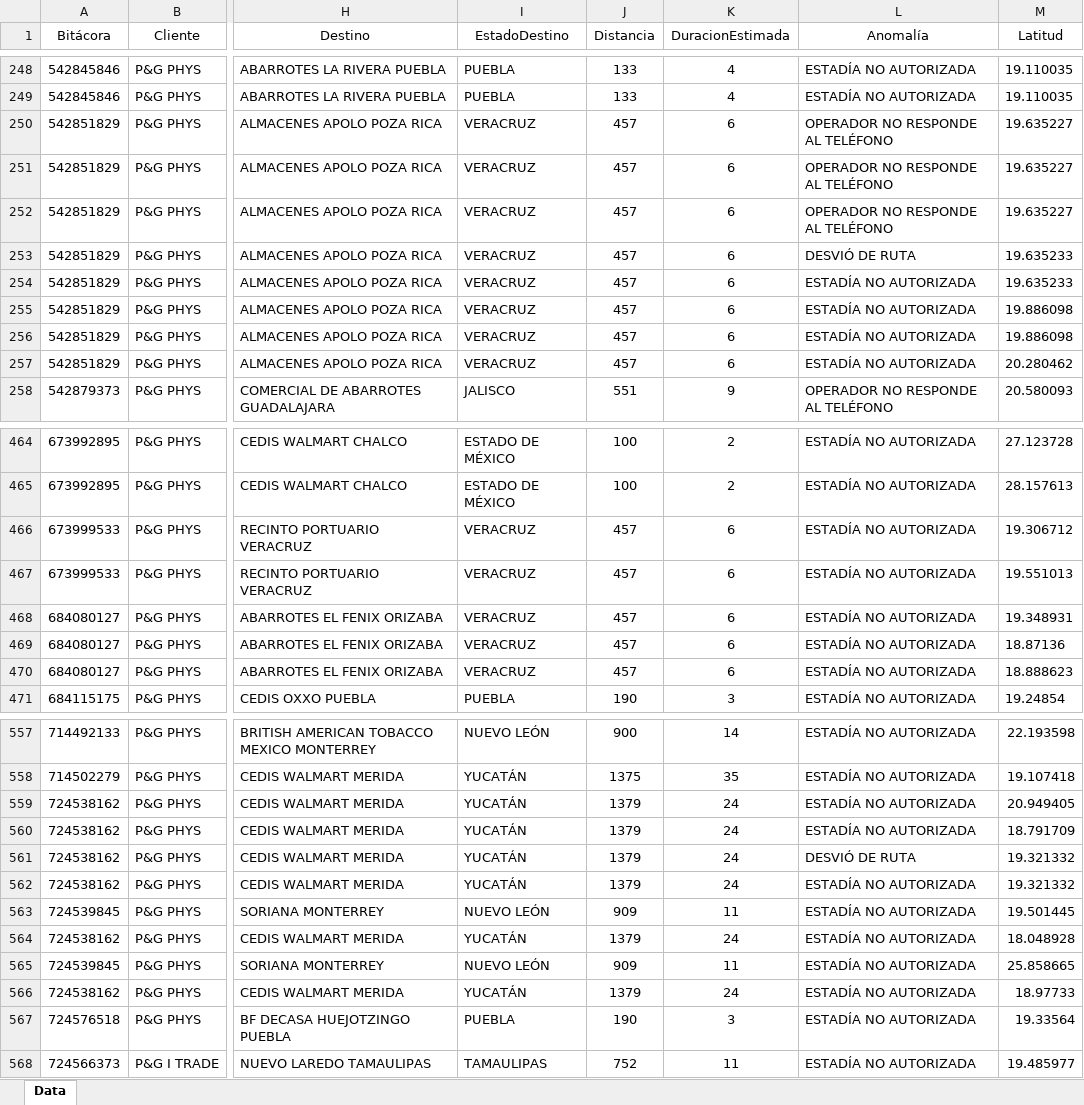
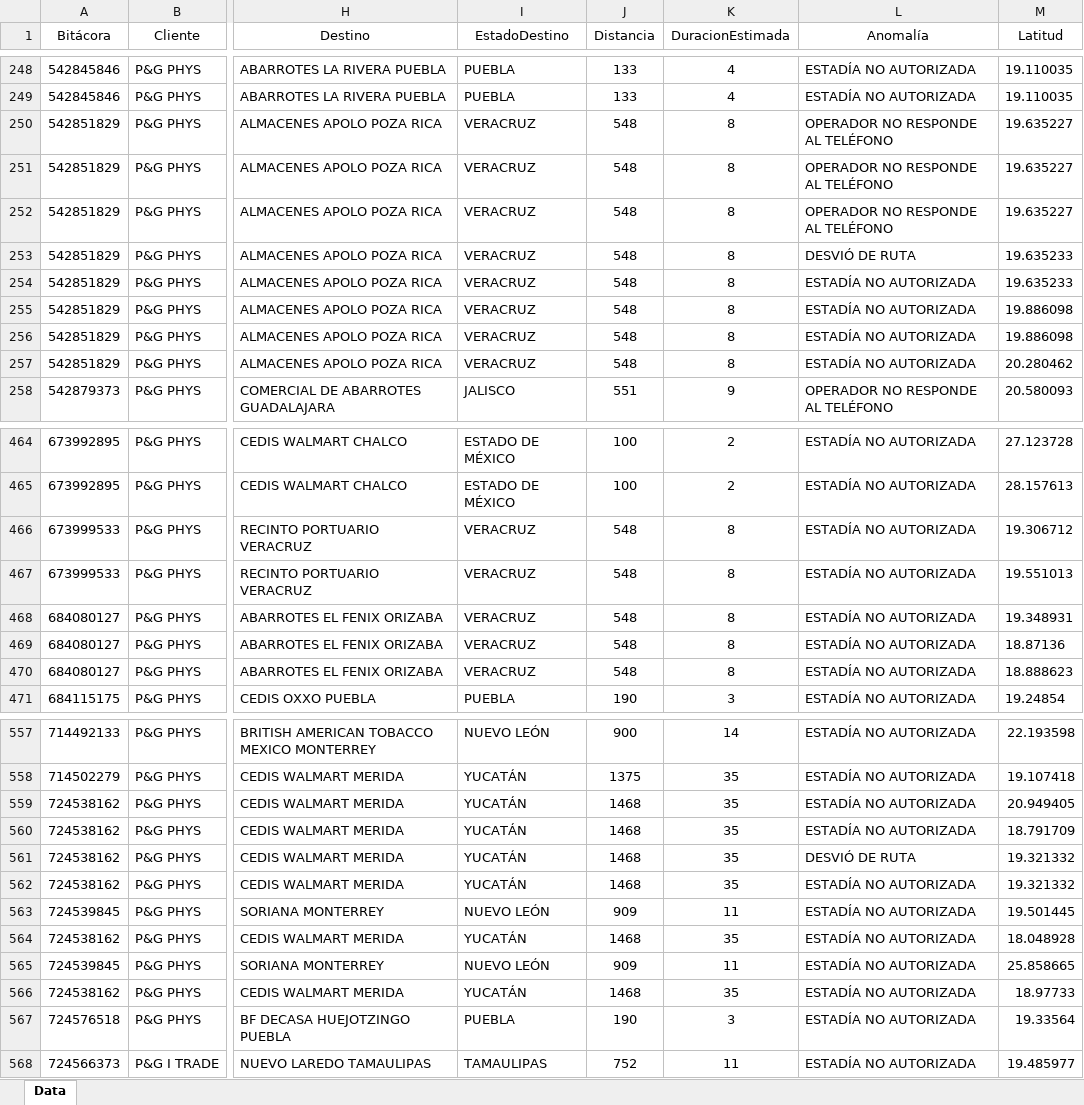
Before and after one commit to ElthonD/appRiskPG, an Excel workbook: data/Anomalias Robos PG.xlsx, sheet Data, drawn as a sheet; only a part is shown, gaps mark what is left out; values as stored, in another font and other column widths than the file's, no borders; the diff covers the shown part only; the diff names each change by its address in the sheet, - before the commit and + after, or states it on an @@ line.

```diff
--- a/data/Anomalias Robos PG.xlsx (sheet Data)
+++ b/data/Anomalias Robos PG.xlsx (sheet Data)
-J250:J257 (Distancia): 457
+J250:J257 (Distancia): 548
-K250:K257 (DuracionEstimada): 6
+K250:K257 (DuracionEstimada): 8
-J466:J470 (Distancia): 457
+J466:J470 (Distancia): 548
-K466:K470 (DuracionEstimada): 6
+K466:K470 (DuracionEstimada): 8
-J559:J562 (Distancia): 1379
+J559:J562 (Distancia): 1468
-K559:K562 (DuracionEstimada): 24
+K559:K562 (DuracionEstimada): 35
-J564 (Distancia): 1379
+J564 (Distancia): 1468
-K564 (DuracionEstimada): 24
+K564 (DuracionEstimada): 35
-J566 (Distancia): 1379
+J566 (Distancia): 1468
-K566 (DuracionEstimada): 24
+K566 (DuracionEstimada): 35
```
Also changed, not shown: 146 edited cells elsewhere in this sheet, 1 other file.
